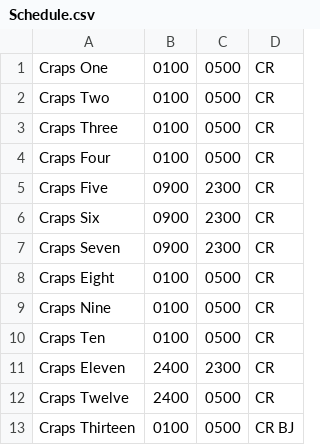
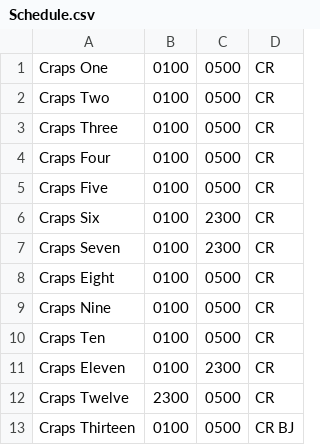
Before and after one commit to rokzemus/Automated-Road-Map, a CSV file: Schedule.csv, drawn as a sheet.

Commit message:
table slots 'functional'
updateTable()

```diff
--- a/Schedule.csv
+++ b/Schedule.csv
@@ -4,5 +4,5 @@ Craps Three,0100,0500,CR
 Craps Four,0100,0500,CR
-Craps Five,0900,2300,CR
-Craps Six,0900,2300,CR
-Craps Seven,0900,2300,CR
+Craps Five,0100,0500,CR
+Craps Six,0100,2300,CR
+Craps Seven,0100,2300,CR
 Craps Eight,0100,0500,CR
@@ -10,4 +10,4 @@ Craps Nine,0100,0500,CR
 Craps Ten,0100,0500,CR
-Craps Eleven,2400,2300,CR
-Craps Twelve,2400,0500,CR
+Craps Eleven,0100,2300,CR
+Craps Twelve,2300,0500,CR
 Craps Thirteen,0100,0500,CR BJ
```
Also changed, not shown: 3 other files.
